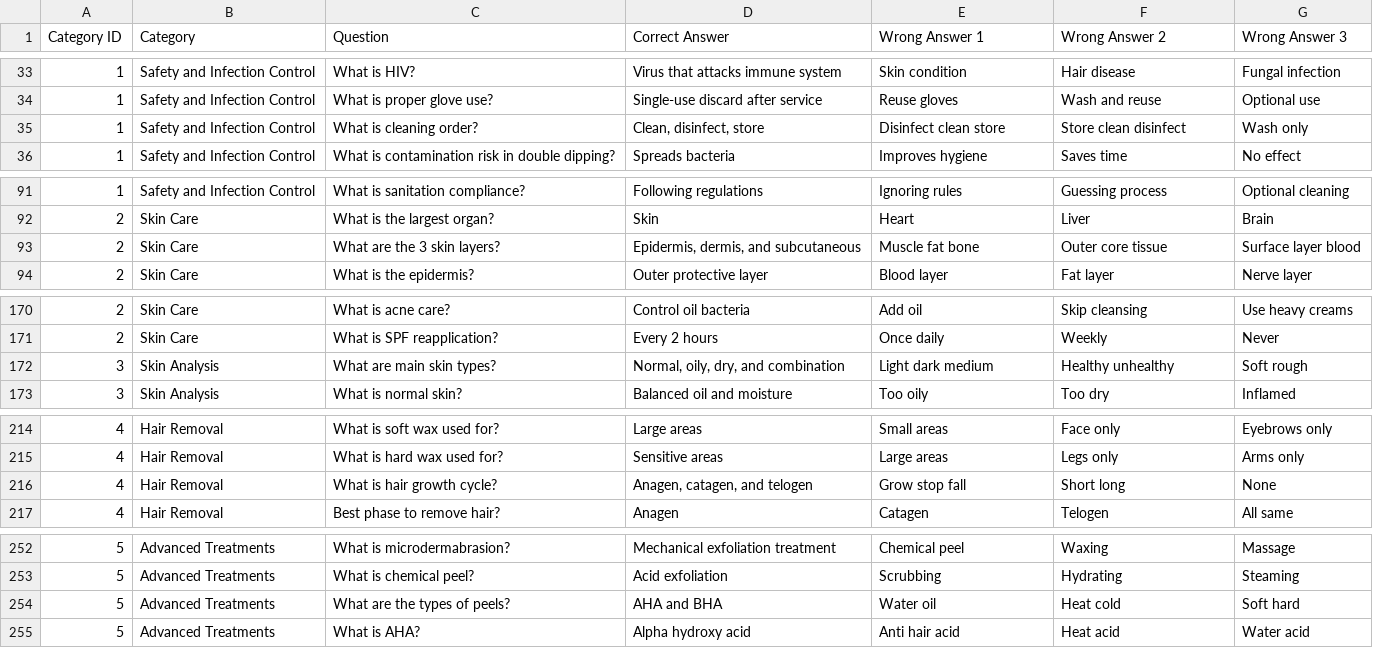
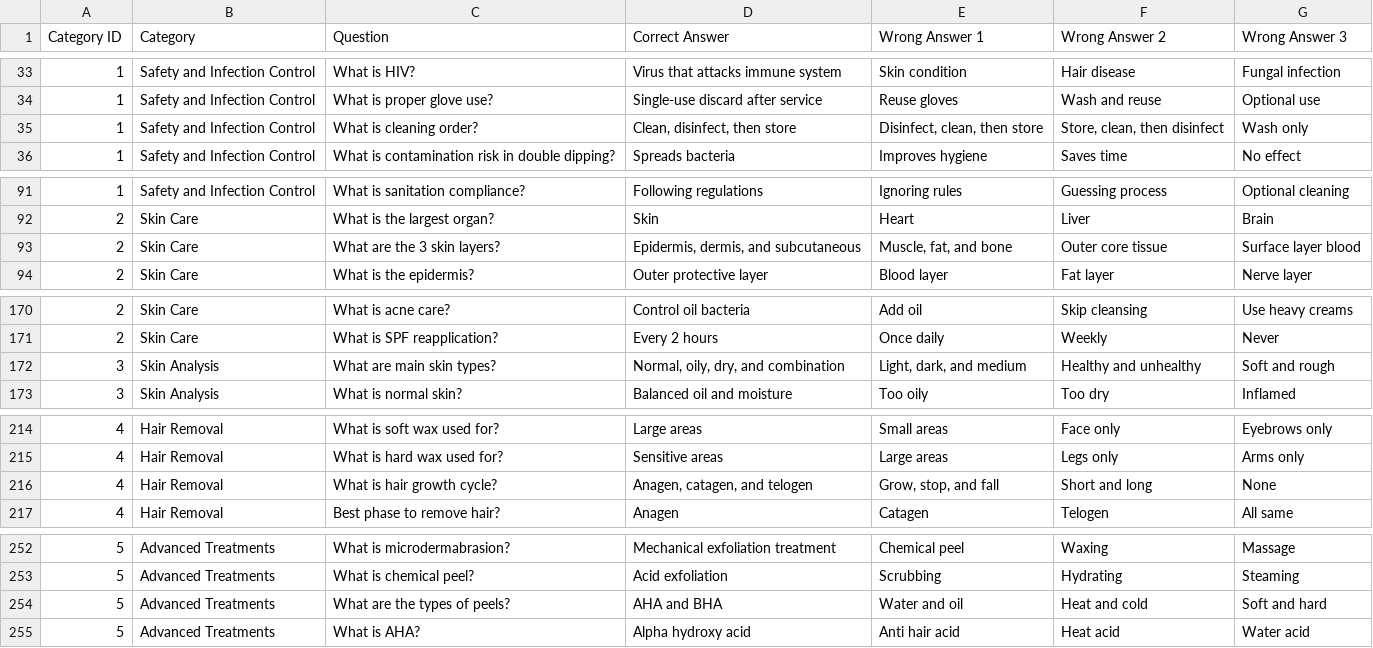
Before and after one commit to Murder-of-Crowz/a-test-app, a CSV file: assets/questions.csv, drawn as a sheet; only a part is shown, gaps mark what is left out; the diff covers the shown part only.

Commit message:
now fixed grammar on wrong answers

```diff
--- a/assets/questions.csv
+++ b/assets/questions.csv
@@ -34,3 +34,3 @@ Category ID,Category,Question,Correct Answer,Wrong Answer 1,Wrong Answer 2,Wrong
 1,Safety and Infection Control,What is proper glove use?,Single-use discard after service,Reuse gloves,Wash and reuse,Optional use
-1,Safety and Infection Control,What is cleaning order?,"Clean, disinfect, store",Disinfect clean store,Store clean disinfect,Wash only
+1,Safety and Infection Control,What is cleaning order?,"Clean, disinfect, then store","Disinfect, clean, then store","Store, clean, then disinfect",Wash only
 1,Safety and Infection Control,What is contamination risk in double dipping?,Spreads bacteria,Improves hygiene,Saves time,No effect
@@ -92,3 +92,3 @@ Category ID,Category,Question,Correct Answer,Wrong Answer 1,Wrong Answer 2,Wrong
 2,Skin Care,What is the largest organ?,Skin,Heart,Liver,Brain
-2,Skin Care,What are the 3 skin layers?,"Epidermis, dermis, and subcutaneous",Muscle fat bone,Outer core tissue,Surface layer blood
+2,Skin Care,What are the 3 skin layers?,"Epidermis, dermis, and subcutaneous","Muscle, fat, and bone",Outer core tissue,Surface layer blood
 2,Skin Care,What is the epidermis?,Outer protective layer,Blood layer,Fat layer,Nerve layer
@@ -171,3 +171,3 @@ Category ID,Category,Question,Correct Answer,Wrong Answer 1,Wrong Answer 2,Wrong
 2,Skin Care,What is SPF reapplication?,Every 2 hours,Once daily,Weekly,Never
-3,Skin Analysis,What are main skin types?,"Normal, oily, dry, and combination",Light dark medium,Healthy unhealthy,Soft rough
+3,Skin Analysis,What are main skin types?,"Normal, oily, dry, and combination","Light, dark, and medium",Healthy and unhealthy,Soft and rough
 3,Skin Analysis,What is normal skin?,Balanced oil and moisture,Too oily,Too dry,Inflamed
@@ -215,3 +215,3 @@ Category ID,Category,Question,Correct Answer,Wrong Answer 1,Wrong Answer 2,Wrong
 4,Hair Removal,What is hard wax used for?,Sensitive areas,Large areas,Legs only,Arms only
-4,Hair Removal,What is hair growth cycle?,"Anagen, catagen, and telogen",Grow stop fall,Short long,None
+4,Hair Removal,What is hair growth cycle?,"Anagen, catagen, and telogen","Grow, stop, and fall",Short and long,None
 4,Hair Removal,Best phase to remove hair?,Anagen,Catagen,Telogen,All same
@@ -253,3 +253,3 @@ Category ID,Category,Question,Correct Answer,Wrong Answer 1,Wrong Answer 2,Wrong
 5,Advanced Treatments,What is chemical peel?,Acid exfoliation,Scrubbing,Hydrating,Steaming
-5,Advanced Treatments,What are the types of peels?,"AHA and BHA",Water oil,Heat cold,Soft hard
+5,Advanced Treatments,What are the types of peels?,"AHA and BHA",Water and oil,Heat and cold,Soft and hard
 5,Advanced Treatments,What is AHA?,Alpha hydroxy acid,Anti hair acid,Heat acid,Water acid
```
Also changed, not shown: 3 edited cells elsewhere in this file.
